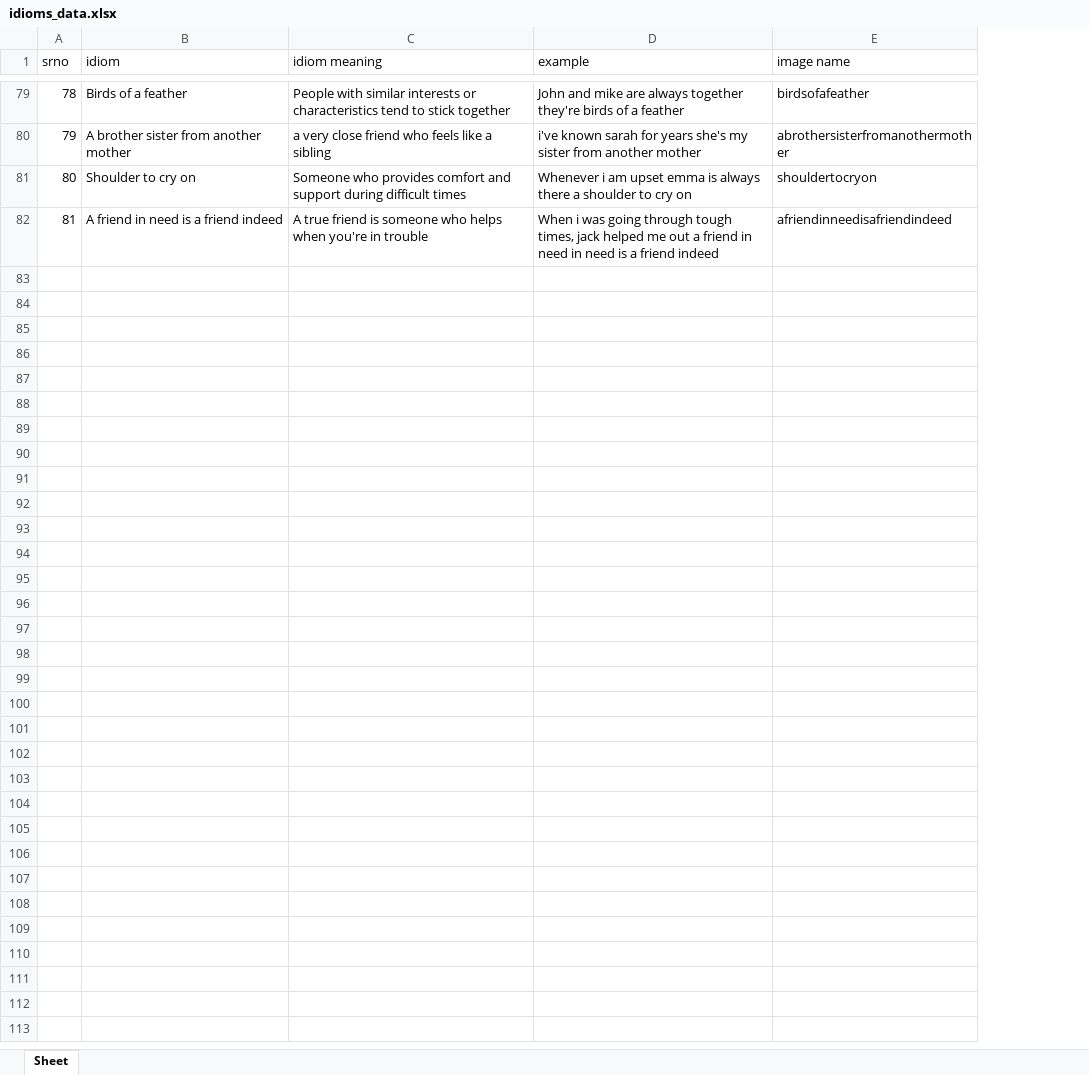
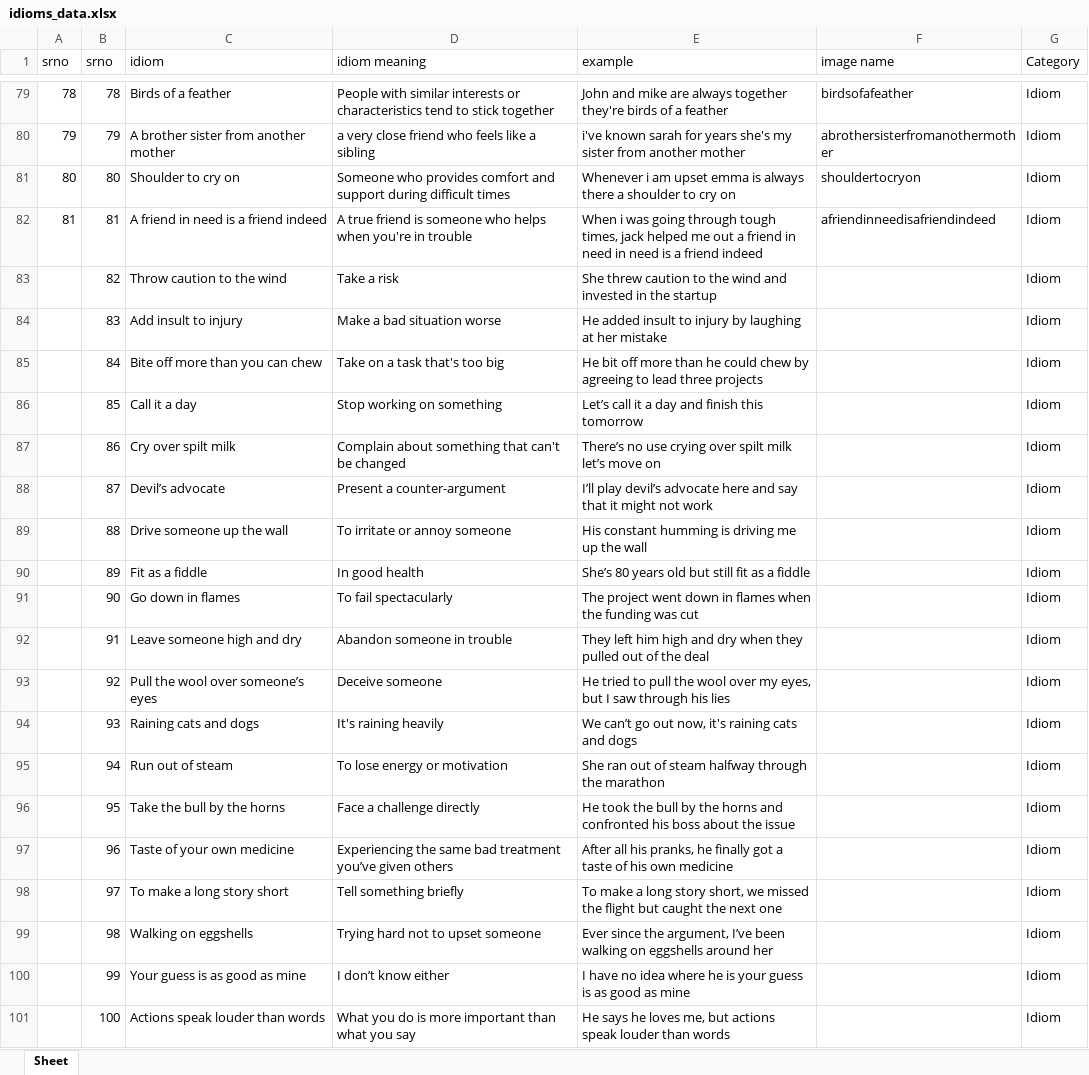
Before and after one commit to TheShivansh-dev/DumbaaBotasOcto, an Excel workbook: idioms_data.xlsx, sheet Sheet, drawn as a sheet; only a part is shown, gaps mark what is left out; values as stored, in another font and other column widths than the file's, no borders; the diff covers the shown part only; the diff names each change by its address in the sheet, - before the commit and + after, or states it on an @@ line.

Commit message:
idioms without image

```diff
--- a/idioms_data.xlsx (sheet Sheet)
+++ b/idioms_data.xlsx (sheet Sheet)
+column B (srno), rows 79-82: 78 | 79 | 80 | 81
+column G (Category), rows 79-82: all Idiom
+row 83:  | 82 | Throw caution to the wind | Take a risk | She threw caution to the wind and invested in the startup |  | Idiom
+row 84:  | 83 | Add insult to injury | Make a bad situation worse | He added insult to injury by laughing at her mistake |  | Idiom
+row 85:  | 84 | Bite off more than you can chew | Take on a task that's too big | He bit off more than he could chew by agreeing to lead three projects |  | Idiom
+row 86:  | 85 | Call it a day | Stop working on something | Let’s call it a day and finish this tomorrow |  | Idiom
+row 87:  | 86 | Cry over spilt milk | Complain about something that can't be changed | There’s no use crying over spilt milk let’s move on |  | Idiom
+row 88:  | 87 | Devil’s advocate | Present a counter-argument | I’ll play devil’s advocate here and say that it might not work |  | Idiom
+row 89:  | 88 | Drive someone up the wall | To irritate or annoy someone | His constant humming is driving me up the wall |  | Idiom
+row 90:  | 89 | Fit as a fiddle | In good health | She’s 80 years old but still fit as a fiddle |  | Idiom
+row 91:  | 90 | Go down in flames | To fail spectacularly | The project went down in flames when the funding was cut |  | Idiom
+row 92:  | 91 | Leave someone high and dry | Abandon someone in trouble | They left him high and dry when they pulled out of the deal |  | Idiom
+row 93:  | 92 | Pull the wool over someone’s eyes | Deceive someone | He tried to pull the wool over my eyes, but I saw through his lies |  | Idiom
+row 94:  | 93 | Raining cats and dogs | It's raining heavily | We can’t go out now, it's raining cats and dogs |  | Idiom
+row 95:  | 94 | Run out of steam | To lose energy or motivation | She ran out of steam halfway through the marathon |  | Idiom
+row 96:  | 95 | Take the bull by the horns | Face a challenge directly | He took the bull by the horns and confronted his boss about the issue |  | Idiom
+row 97:  | 96 | Taste of your own medicine | Experiencing the same bad treatment you’ve given others | After all his pranks, he finally got a taste of his own medicine |  | Idiom
+row 98:  | 97 | To make a long story short | Tell something briefly | To make a long story short, we missed the flight but caught the next one |  | Idiom
+row 99:  | 98 | Walking on eggshells | Trying hard not to upset someone | Ever since the argument, I’ve been walking on eggshells around her |  | Idiom
+row 100:  | 99 | Your guess is as good as mine | I don’t know either | I have no idea where he is your guess is as good as mine |  | Idiom
+row 101:  | 100 | Actions speak louder than words | What you do is more important than what you say | He says he loves me, but actions speak louder than words |  | Idiom
```
Also changed, not shown: 112 added rows elsewhere in this sheet.
